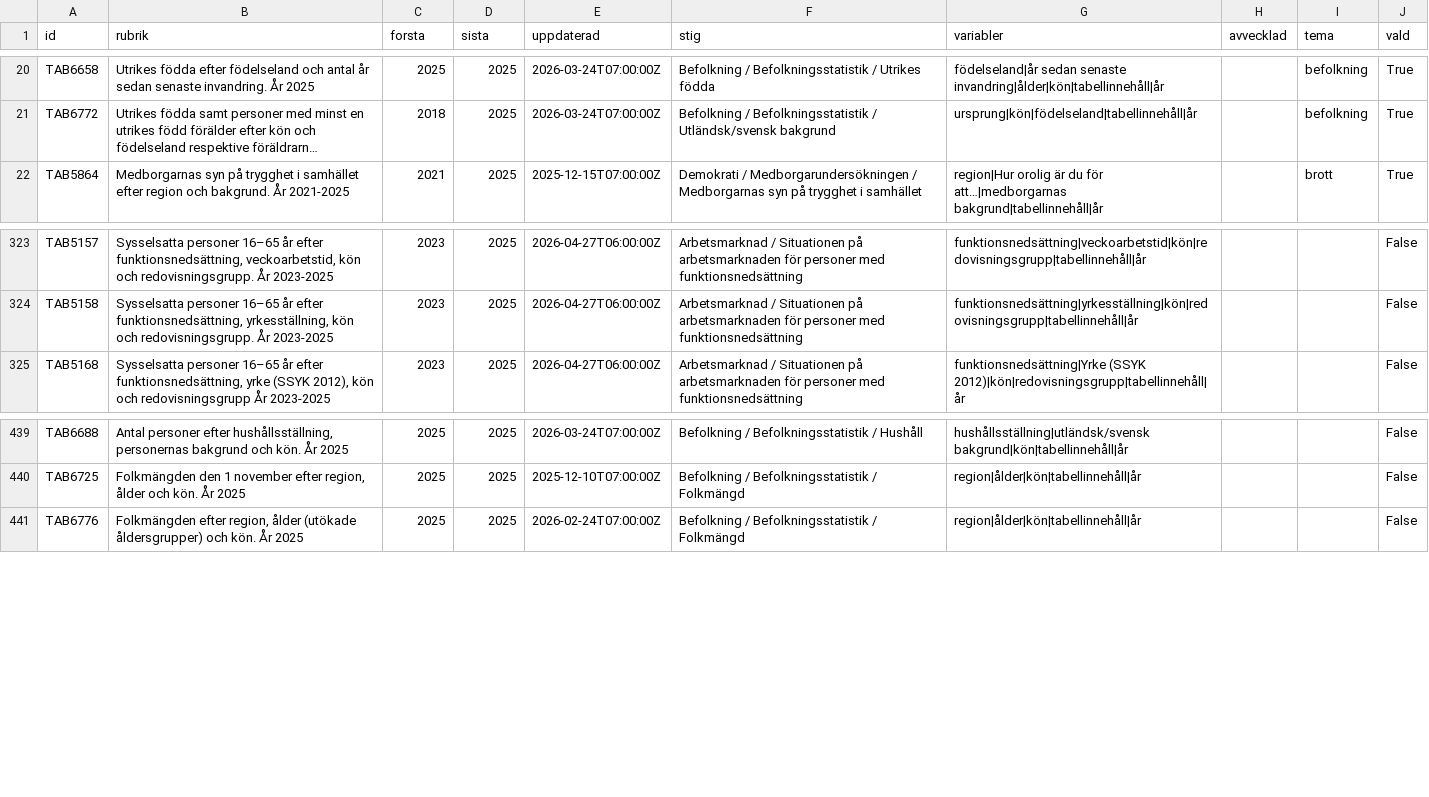
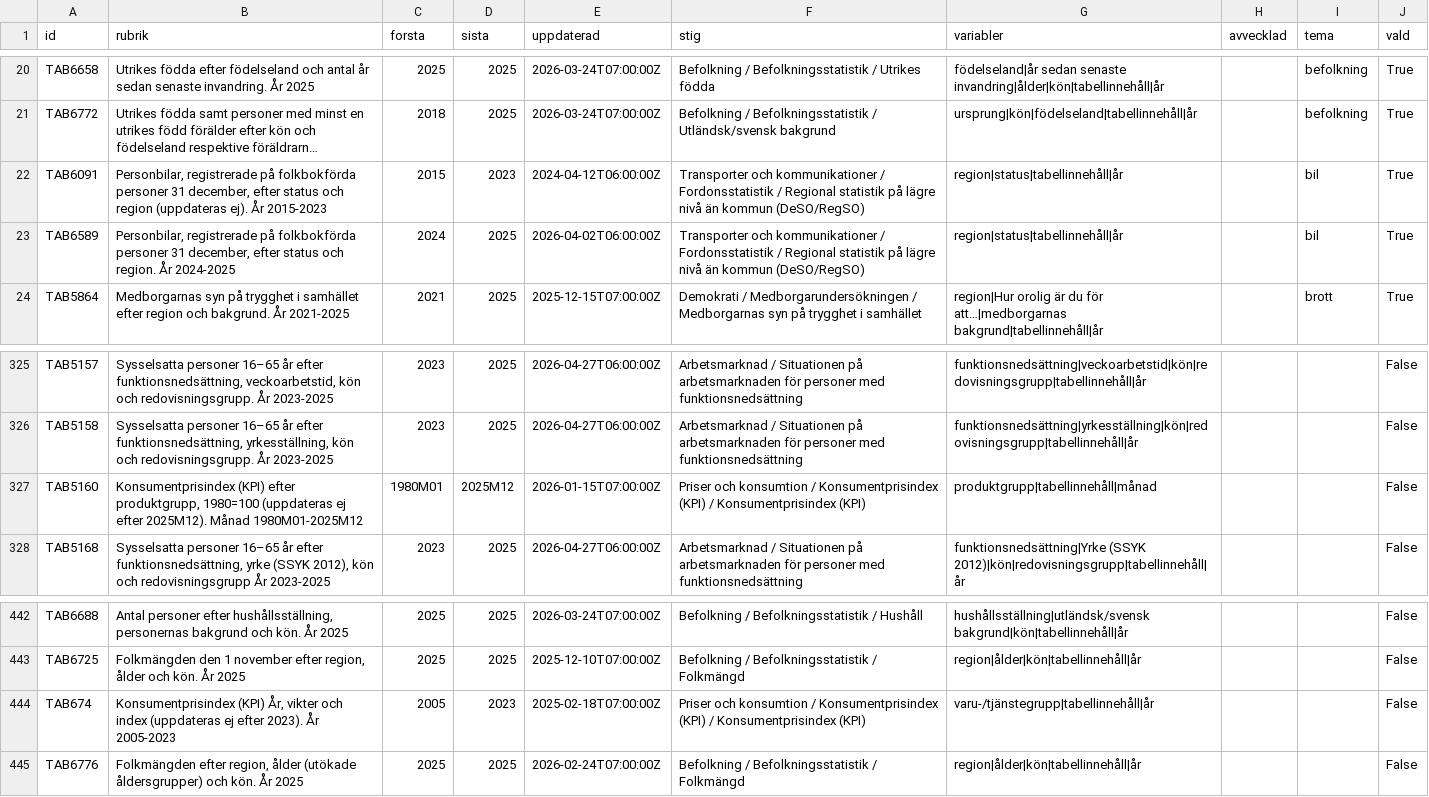
Before and after one commit to claesludvig/projekt, a CSV file: valjare/data/katalog/scb_katalog.csv, drawn as a sheet; only a part is shown, gaps mark what is left out; long unchanged cells end in …; the diff names each change by its address in the sheet, - before the commit and + after, or states it on an @@ line.

```diff
--- a/valjare/data/katalog/scb_katalog.csv
+++ b/valjare/data/katalog/scb_katalog.csv
+row 22: TAB6091 | Personbilar, registrerade på folkbokförda personer 31 december, efter status och region (uppdateras ej). År 2015-2023 | 2015 | 2023 | 2024-04-12T06:00:00Z | Transporter och kommunikationer / Fordonsstatistik / Regional statistik på lägre nivå än kommun (DeSO/RegSO) | region|status|tabellinnehåll|år |  | bil | True
+row 23: TAB6589 | Personbilar, registrerade på folkbokförda personer 31 december, efter status och region. År 2024-2025 | 2024 | 2025 | 2026-04-02T06:00:00Z | Transporter och kommunikationer / Fordonsstatistik / Regional statistik på lägre nivå än kommun (DeSO/RegSO) | region|status|tabellinnehåll|år |  | bil | True
+row 327: TAB5160 | Konsumentprisindex (KPI) efter produktgrupp, 1980=100 (uppdateras ej efter 2025M12). Månad 1980M01-2025M12 | 1980M01 | 2025M12 | 2026-01-15T07:00:00Z | Priser och konsumtion / Konsumentprisindex (KPI) / Konsumentprisindex (KPI) | produktgrupp|tabellinnehåll|månad |  |  | False
+row 444: TAB674 | Konsumentprisindex (KPI) År, vikter och index (uppdateras ej efter 2023). År 2005-2023 | 2005 | 2023 | 2025-02-18T07:00:00Z | Priser och konsumtion / Konsumentprisindex (KPI) / Konsumentprisindex (KPI) | varu-/tjänstegrupp|tabellinnehåll|år |  |  | False
```
Also changed, not shown: valjare/data/csv/valdistrikt_samband.csv, 7 other files.
